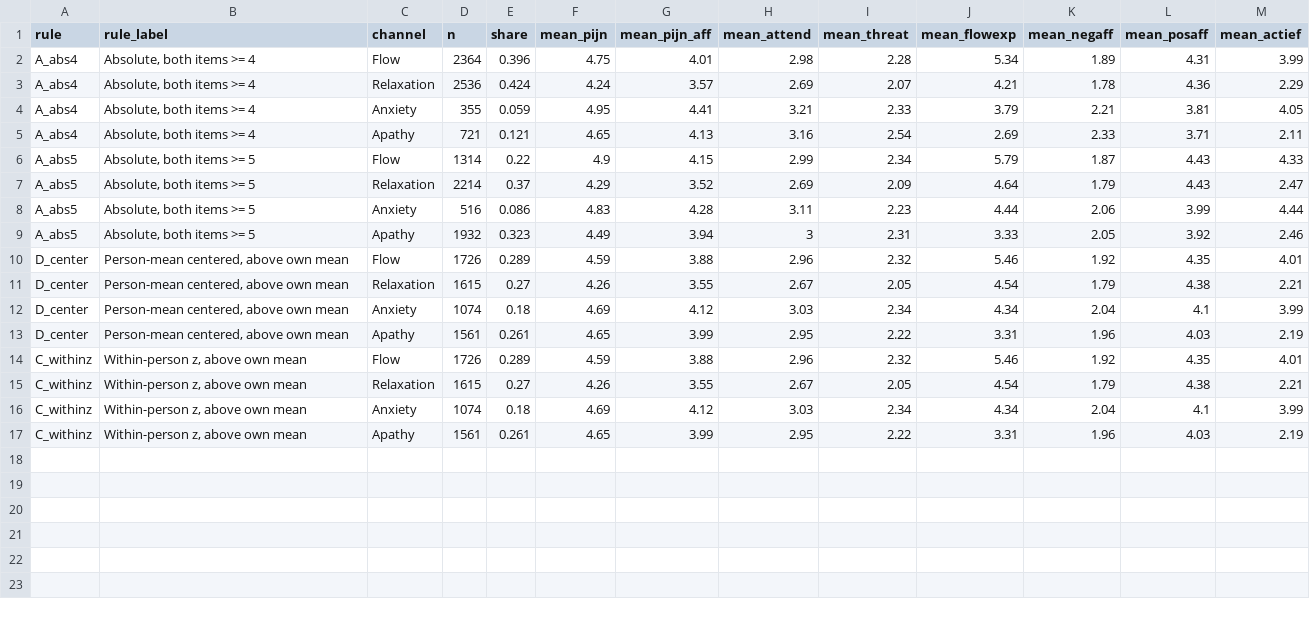
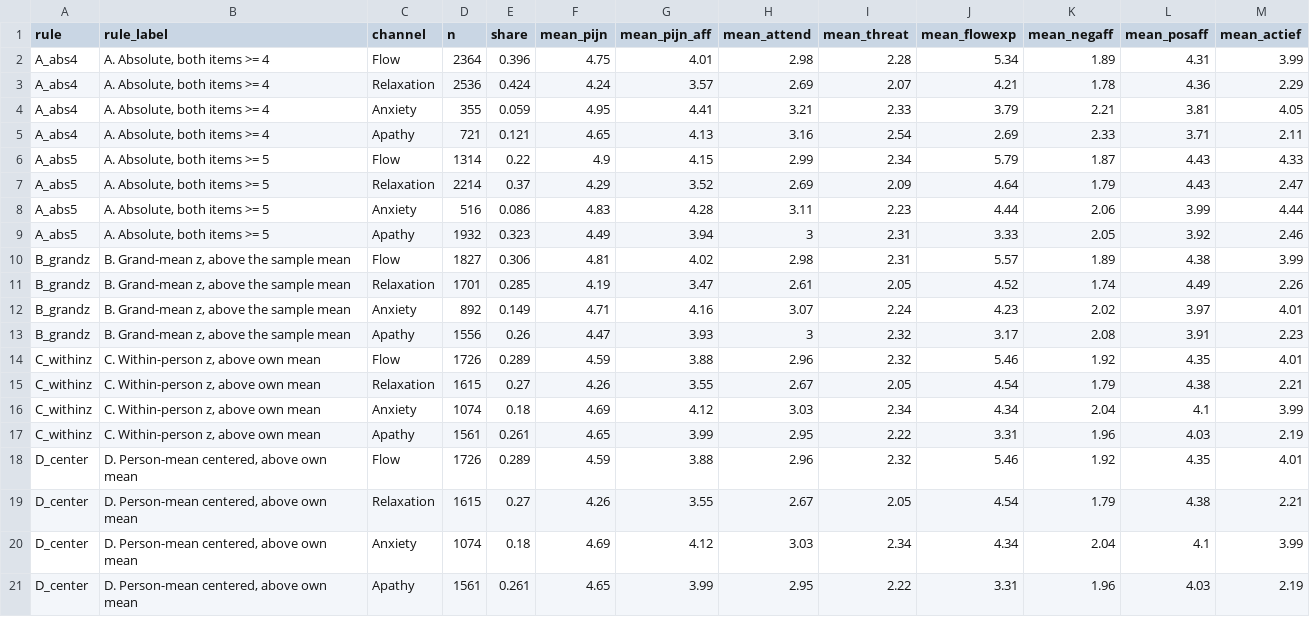
Before and after one commit to stvsever/research_paper_on_chronic_pain_drivers, a CSV file: src/results/tables/12_flow_channel_profiles.csv, drawn as a sheet.

Commit message:
Move all flow estimation into the R stage; notebook becomes the report
The notebook re-fitted every model in Python, duplicating the R stage. It
now fits nothing: it reads the stage-12 result tables, renders them, draws
the figures, and interprets the findings. Appendix A maps each result to
the script and file that produced it.

Three analyses that previously existed only in the notebook are added to
the R stage, so the pipeline is the single source of every number:
grand-mean z as standardization option B, the lagged condition-to-experience
test that V3 actually asks for, the day and time-of-day covariate check, and
the compliance-threshold sensitivity. The missingness characterisation moves
there too.

The lagged condition effect is marginal under Satterthwaite inference
(b = 0.052, p = .062) rather than significant as the earlier Wald z test
suggested, and is reported as such.

Figure 3 panel C now shows the balance and elevation estimates across all
four standardization metrics instead of an AIC difference chart whose best
model had a zero-length bar. Each V heading restates its full question.

```diff
--- a/src/results/tables/12_flow_channel_profiles.csv
+++ b/src/results/tables/12_flow_channel_profiles.csv
@@ -1,17 +1,21 @@
 "rule","rule_label","channel","n","share","mean_pijn","mean_pijn_aff","mean_attend","mean_threat","mean_flowexp","mean_negaff","mean_posaff","mean_actief"
-"A_abs4","Absolute, both items >= 4","Flow",2364,0.396,4.75,4.01,2.98,2.28,5.34,1.89,4.31,3.99
-"A_abs4","Absolute, both items >= 4","Relaxation",2536,0.424,4.24,3.57,2.69,2.07,4.21,1.78,4.36,2.29
-"A_abs4","Absolute, both items >= 4","Anxiety",355,0.059,4.95,4.41,3.21,2.33,3.79,2.21,3.81,4.05
-"A_abs4","Absolute, both items >= 4","Apathy",721,0.121,4.65,4.13,3.16,2.54,2.69,2.33,3.71,2.11
-"A_abs5","Absolute, both items >= 5","Flow",1314,0.22,4.9,4.15,2.99,2.34,5.79,1.87,4.43,4.33
-"A_abs5","Absolute, both items >= 5","Relaxation",2214,0.37,4.29,3.52,2.69,2.09,4.64,1.79,4.43,2.47
-"A_abs5","Absolute, both items >= 5","Anxiety",516,0.086,4.83,4.28,3.11,2.23,4.44,2.06,3.99,4.44
-"A_abs5","Absolute, both items >= 5","Apathy",1932,0.323,4.49,3.94,3,2.31,3.33,2.05,3.92,2.46
-"D_center","Person-mean centered, above own mean","Flow",1726,0.289,4.59,3.88,2.96,2.32,5.46,1.92,4.35,4.01
-"D_center","Person-mean centered, above own mean","Relaxation",1615,0.27,4.26,3.55,2.67,2.05,4.54,1.79,4.38,2.21
-"D_center","Person-mean centered, above own mean","Anxiety",1074,0.18,4.69,4.12,3.03,2.34,4.34,2.04,4.1,3.99
-"D_center","Person-mean centered, above own mean","Apathy",1561,0.261,4.65,3.99,2.95,2.22,3.31,1.96,4.03,2.19
-"C_withinz","Within-person z, above own mean","Flow",1726,0.289,4.59,3.88,2.96,2.32,5.46,1.92,4.35,4.01
-"C_withinz","Within-person z, above own mean","Relaxation",1615,0.27,4.26,3.55,2.67,2.05,4.54,1.79,4.38,2.21
-"C_withinz","Within-person z, above own mean","Anxiety",1074,0.18,4.69,4.12,3.03,2.34,4.34,2.04,4.1,3.99
-"C_withinz","Within-person z, above own mean","Apathy",1561,0.261,4.65,3.99,2.95,2.22,3.31,1.96,4.03,2.19
+"A_abs4","A. Absolute, both items >= 4","Flow",2364,0.396,4.75,4.01,2.98,2.28,5.34,1.89,4.31,3.99
+"A_abs4","A. Absolute, both items >= 4","Relaxation",2536,0.424,4.24,3.57,2.69,2.07,4.21,1.78,4.36,2.29
+"A_abs4","A. Absolute, both items >= 4","Anxiety",355,0.059,4.95,4.41,3.21,2.33,3.79,2.21,3.81,4.05
+"A_abs4","A. Absolute, both items >= 4","Apathy",721,0.121,4.65,4.13,3.16,2.54,2.69,2.33,3.71,2.11
+"A_abs5","A. Absolute, both items >= 5","Flow",1314,0.22,4.9,4.15,2.99,2.34,5.79,1.87,4.43,4.33
+"A_abs5","A. Absolute, both items >= 5","Relaxation",2214,0.37,4.29,3.52,2.69,2.09,4.64,1.79,4.43,2.47
+"A_abs5","A. Absolute, both items >= 5","Anxiety",516,0.086,4.83,4.28,3.11,2.23,4.44,2.06,3.99,4.44
+"A_abs5","A. Absolute, both items >= 5","Apathy",1932,0.323,4.49,3.94,3,2.31,3.33,2.05,3.92,2.46
+"B_grandz","B. Grand-mean z, above the sample mean","Flow",1827,0.306,4.81,4.02,2.98,2.31,5.57,1.89,4.38,3.99
+"B_grandz","B. Grand-mean z, above the sample mean","Relaxation",1701,0.285,4.19,3.47,2.61,2.05,4.52,1.74,4.49,2.26
+"B_grandz","B. Grand-mean z, above the sample mean","Anxiety",892,0.149,4.71,4.16,3.07,2.24,4.23,2.02,3.97,4.01
+"B_grandz","B. Grand-mean z, above the sample mean","Apathy",1556,0.26,4.47,3.93,3,2.32,3.17,2.08,3.91,2.23
+"C_withinz","C. Within-person z, above own mean","Flow",1726,0.289,4.59,3.88,2.96,2.32,5.46,1.92,4.35,4.01
+"C_withinz","C. Within-person z, above own mean","Relaxation",1615,0.27,4.26,3.55,2.67,2.05,4.54,1.79,4.38,2.21
+"C_withinz","C. Within-person z, above own mean","Anxiety",1074,0.18,4.69,4.12,3.03,2.34,4.34,2.04,4.1,3.99
+"C_withinz","C. Within-person z, above own mean","Apathy",1561,0.261,4.65,3.99,2.95,2.22,3.31,1.96,4.03,2.19
+"D_center","D. Person-mean centered, above own mean","Flow",1726,0.289,4.59,3.88,2.96,2.32,5.46,1.92,4.35,4.01
+"D_center","D. Person-mean centered, above own mean","Relaxation",1615,0.27,4.26,3.55,2.67,2.05,4.54,1.79,4.38,2.21
+"D_center","D. Person-mean centered, above own mean","Anxiety",1074,0.18,4.69,4.12,3.03,2.34,4.34,2.04,4.1,3.99
+"D_center","D. Person-mean centered, above own mean","Apathy",1561,0.261,4.65,3.99,2.95,2.22,3.31,1.96,4.03,2.19
```
Also changed, not shown: src/results/tables/12_flow_prevalence_by_rule.csv, src/results/tables/12_flow_standardization_sensitivity.csv, 20 other files.
